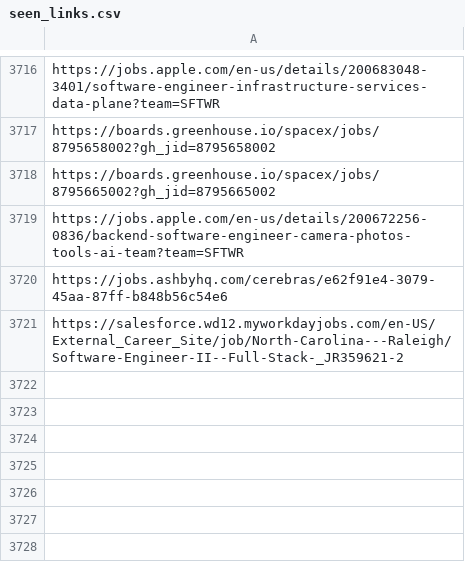
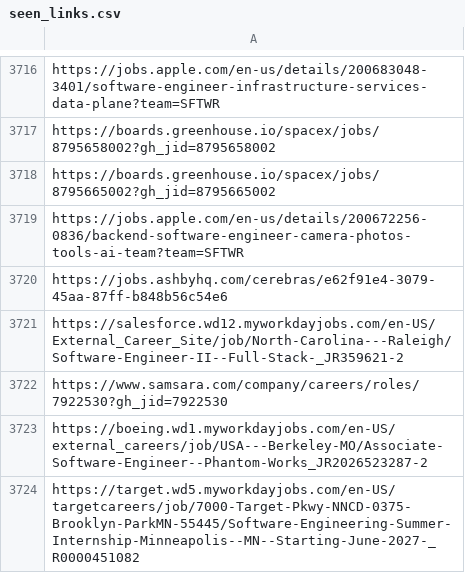
Before and after one commit to harsha271199/job-scraper, a CSV file: seen_links.csv, drawn as a sheet; only a part is shown, gaps mark what is left out.

```diff
--- a/seen_links.csv
+++ b/seen_links.csv
@@ -3721 +3721,4 @@ https://jobs.ashbyhq.com/cerebras/e62f91e4-3079-45aa-87ff-b848b56c54e6
 https://salesforce.wd12.myworkdayjobs.com/en-US/External_Career_Site/job/North-Carolina---Raleigh/Software-Engineer-II--Full-Stack-_JR359621-2
+https://www.samsara.com/company/careers/roles/7922530?gh_jid=7922530
+https://boeing.wd1.myworkdayjobs.com/en-US/external_careers/job/USA---Berkeley-MO/Associate-Software-Engineer--Phantom-Works_JR2026523287-2
+https://target.wd5.myworkdayjobs.com/en-US/targetcareers/job/7000-Target-Pkwy-NNCD-0375-Brooklyn-ParkMN-55445/Software-Engineering-Summer-Internship-Minneapolis--MN--Starting-June-2027-_R0000451082
```
Also changed, not shown: 3 other files.
